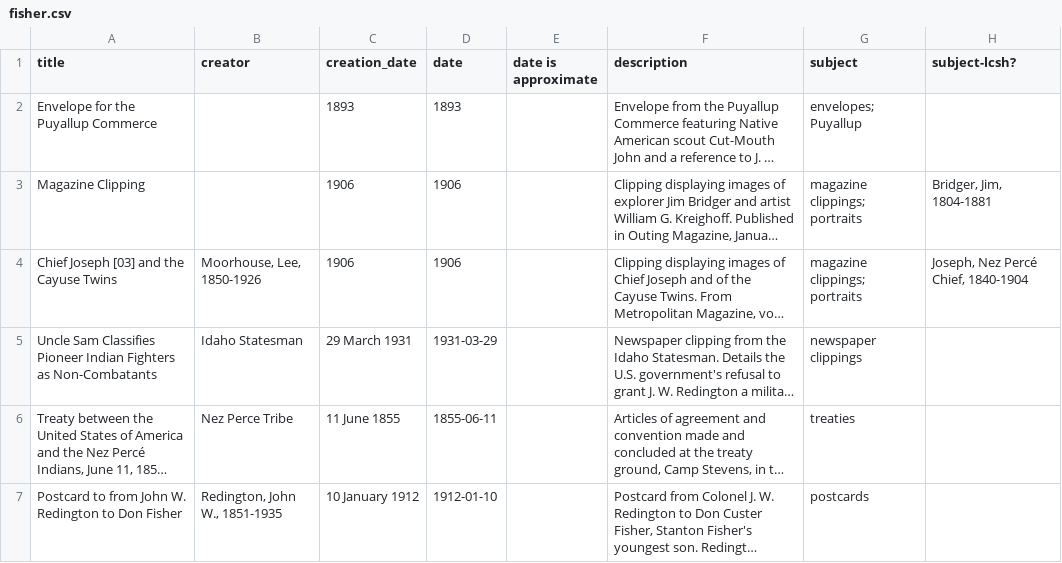
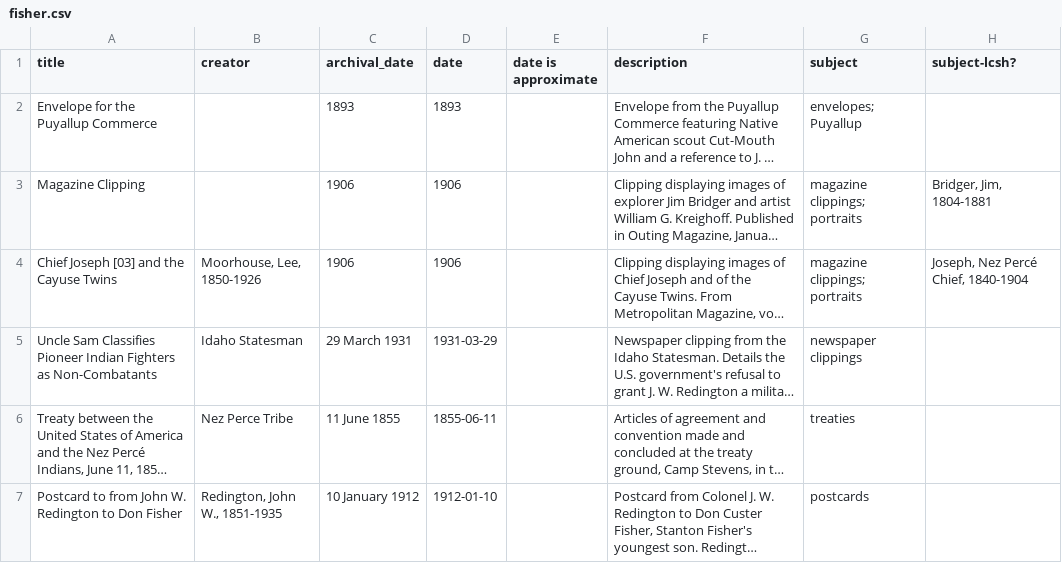
Before and after one commit to uidaholib/collectionbuilder-cdm-template, a CSV file: _data/fisher.csv, drawn as a sheet; only a part is shown; long unchanged cells end in …; the diff names each change by its address in the sheet, - before the commit and + after, or states it on an @@ line.

Commit message:
edit creation_date to archival_date

```diff
--- a/_data/fisher.csv
+++ b/_data/fisher.csv
-C1: creation_date
+C1: archival_date
```
